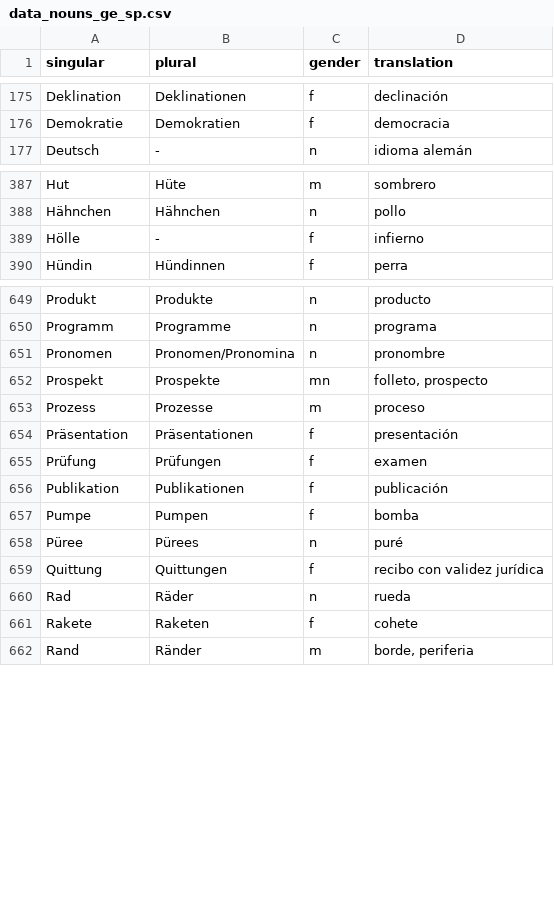
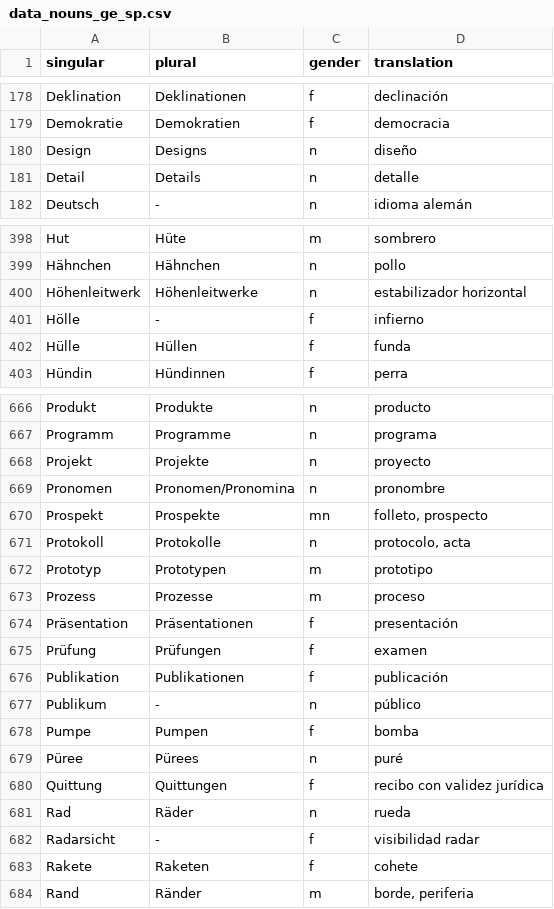
Before and after one commit to kaluzap/words, a CSV file: data_nouns_ge_sp.csv, drawn as a sheet; only a part is shown, gaps mark what is left out; the diff covers the shown part only; the diff names each change by its address in the sheet, - before the commit and + after, or states it on an @@ line.

Commit message:
mas palabras

```diff
--- a/data_nouns_ge_sp.csv
+++ b/data_nouns_ge_sp.csv
+row 180: Design | Designs | n | diseño
+row 181: Detail | Details | n | detalle
+row 400: Höhenleitwerk | Höhenleitwerke | n | estabilizador horizontal
+row 402: Hülle | Hüllen | f | funda
+row 668: Projekt | Projekte | n | proyecto
+row 671: Protokoll | Protokolle | n | protocolo, acta
+row 672: Prototyp | Prototypen | m | prototipo
+row 677: Publikum | - | n | público
+row 682: Radarsicht | - | f | visibilidad radar
```
Also changed, not shown: 20 added rows elsewhere in this file.
